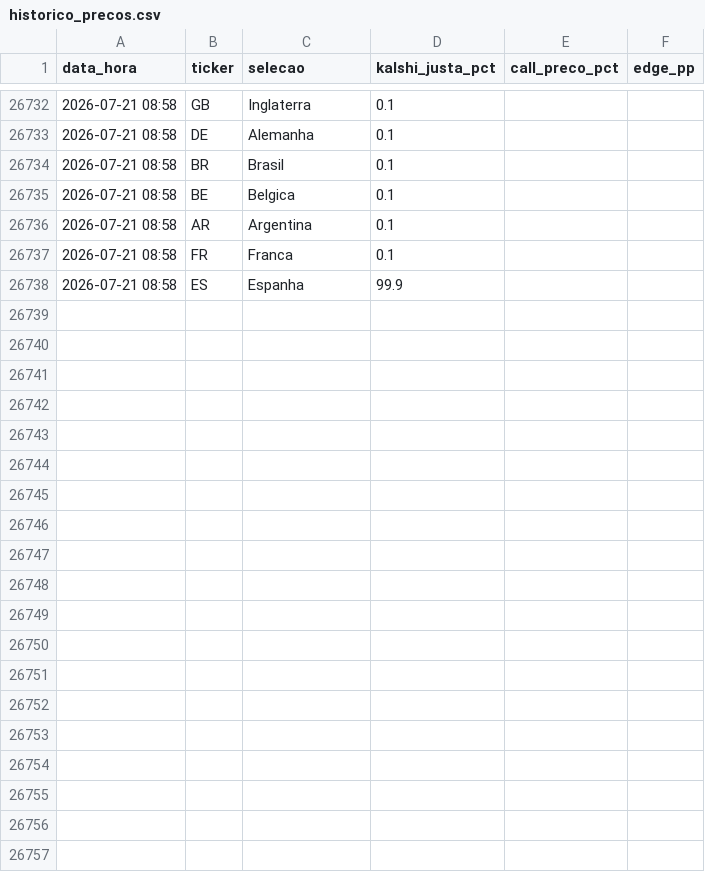
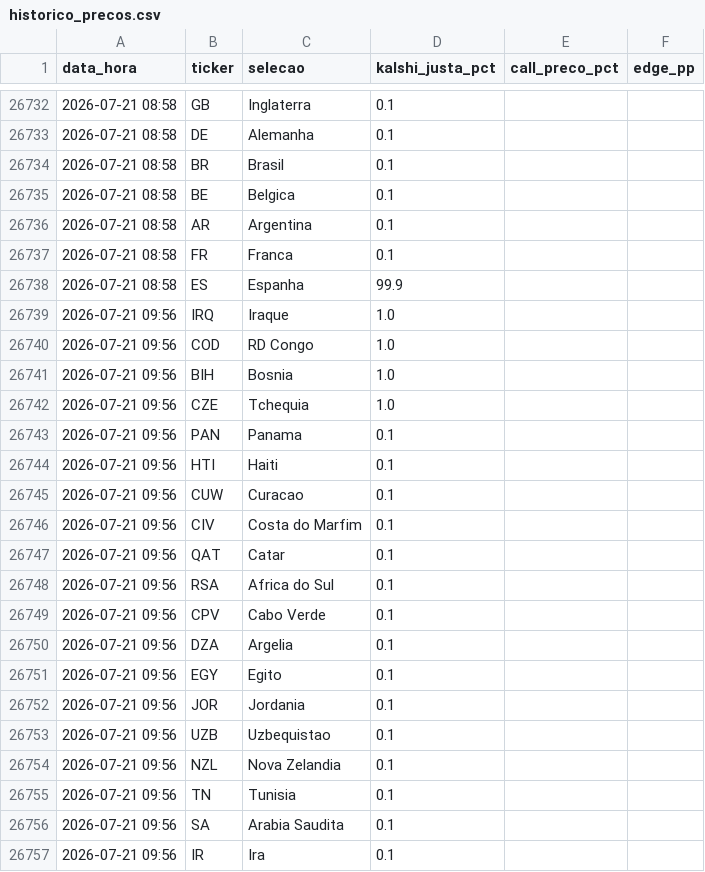
Before and after one commit to pavani06/kalshi-copa-2026, a CSV file: historico_precos.csv, drawn as a sheet; only a part is shown, gaps mark what is left out; the diff covers the shown part only; the diff names each change by its address in the sheet, - before the commit and + after, or states it on an @@ line.

```diff
--- a/historico_precos.csv
+++ b/historico_precos.csv
+row 26739: 2026-07-21 09:56 | IRQ | Iraque | 1.0
+row 26740: 2026-07-21 09:56 | COD | RD Congo | 1.0
+row 26741: 2026-07-21 09:56 | BIH | Bosnia | 1.0
+row 26742: 2026-07-21 09:56 | CZE | Tchequia | 1.0
+row 26743: 2026-07-21 09:56 | PAN | Panama | 0.1
+row 26744: 2026-07-21 09:56 | HTI | Haiti | 0.1
+row 26745: 2026-07-21 09:56 | CUW | Curacao | 0.1
+row 26746: 2026-07-21 09:56 | CIV | Costa do Marfim | 0.1
+row 26747: 2026-07-21 09:56 | QAT | Catar | 0.1
+row 26748: 2026-07-21 09:56 | RSA | Africa do Sul | 0.1
+row 26749: 2026-07-21 09:56 | CPV | Cabo Verde | 0.1
+row 26750: 2026-07-21 09:56 | DZA | Argelia | 0.1
+row 26751: 2026-07-21 09:56 | EGY | Egito | 0.1
+row 26752: 2026-07-21 09:56 | JOR | Jordania | 0.1
+row 26753: 2026-07-21 09:56 | UZB | Uzbequistao | 0.1
+row 26754: 2026-07-21 09:56 | NZL | Nova Zelandia | 0.1
+row 26755: 2026-07-21 09:56 | TN | Tunisia | 0.1
+row 26756: 2026-07-21 09:56 | SA | Arabia Saudita | 0.1
+row 26757: 2026-07-21 09:56 | IR | Ira | 0.1
```
Also changed, not shown: 29 added rows elsewhere in this file, 3 other files.
